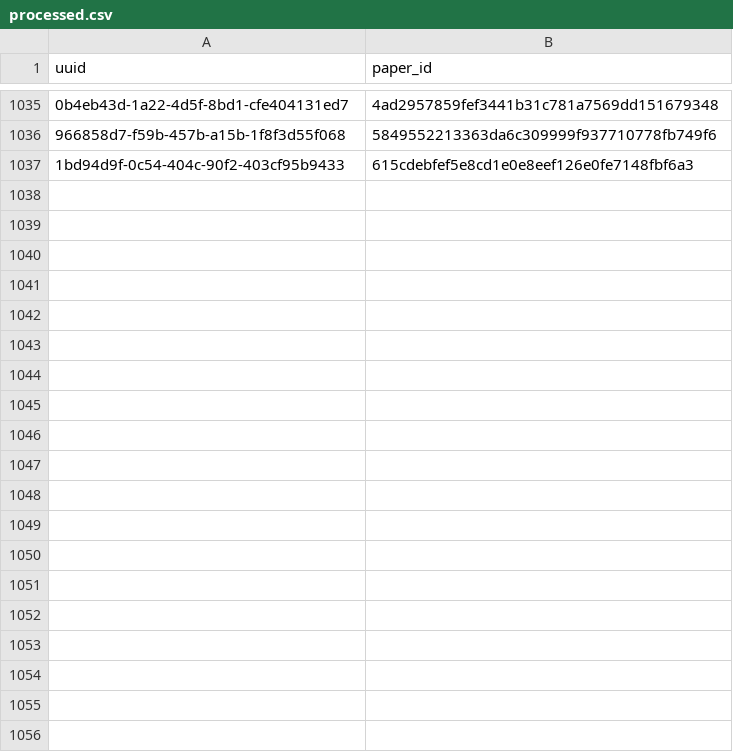
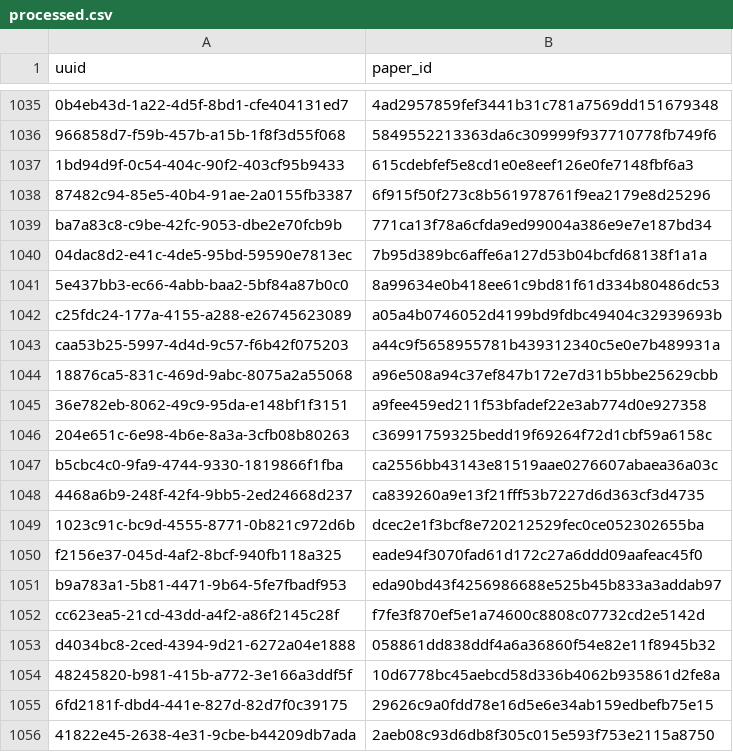
Before and after one commit to dev-SR/research-paper-downloader-pdf, a CSV file: data/info/processed.csv, drawn as a sheet; only a part is shown, gaps mark what is left out; the diff covers the shown part only; the diff names each change by its address in the sheet, - before the commit and + after, or states it on an @@ line.

Commit message:
77 papers downloaded

```diff
--- a/data/info/processed.csv
+++ b/data/info/processed.csv
+row 1038: 87482c94-85e5-40b4-91ae-2a0155fb3387 | 6f915f50f273c8b561978761f9ea2179e8d25296
+row 1039: ba7a83c8-c9be-42fc-9053-dbe2e70fcb9b | 771ca13f78a6cfda9ed99004a386e9e7e187bd34
+row 1040: 04dac8d2-e41c-4de5-95bd-59590e7813ec | 7b95d389bc6affe6a127d53b04bcfd68138f1a1a
+row 1041: 5e437bb3-ec66-4abb-baa2-5bf84a87b0c0 | 8a99634e0b418ee61c9bd81f61d334b80486dc53
+row 1042: c25fdc24-177a-4155-a288-e26745623089 | a05a4b0746052d4199bd9fdbc49404c32939693b
+row 1043: caa53b25-5997-4d4d-9c57-f6b42f075203 | a44c9f5658955781b439312340c5e0e7b489931a
+row 1044: 18876ca5-831c-469d-9abc-8075a2a55068 | a96e508a94c37ef847b172e7d31b5bbe25629cbb
+row 1045: 36e782eb-8062-49c9-95da-e148bf1f3151 | a9fee459ed211f53bfadef22e3ab774d0e927358
+row 1046: 204e651c-6e98-4b6e-8a3a-3cfb08b80263 | c36991759325bedd19f69264f72d1cbf59a6158c
+row 1047: b5cbc4c0-9fa9-4744-9330-1819866f1fba | ca2556bb43143e81519aae0276607abaea36a03c
+row 1048: 4468a6b9-248f-42f4-9bb5-2ed24668d237 | ca839260a9e13f21fff53b7227d6d363cf3d4735
+row 1049: 1023c91c-bc9d-4555-8771-0b821c972d6b | dcec2e1f3bcf8e720212529fec0ce052302655ba
+row 1050: f2156e37-045d-4af2-8bcf-940fb118a325 | eade94f3070fad61d172c27a6ddd09aafeac45f0
+row 1051: b9a783a1-5b81-4471-9b64-5fe7fbadf953 | eda90bd43f4256986688e525b45b833a3addab97
+row 1052: cc623ea5-21cd-43dd-a4f2-a86f2145c28f | f7fe3f870ef5e1a74600c8808c07732cd2e5142d
+row 1053: d4034bc8-2ced-4394-9d21-6272a04e1888 | 058861dd838ddf4a6a36860f54e82e11f8945b32
+row 1054: 48245820-b981-415b-a772-3e166a3ddf5f | 10d6778bc45aebcd58d336b4062b935861d2fe8a
+row 1055: 6fd2181f-dbd4-441e-827d-82d7f0c39175 | 29626c9a0fdd78e16d5e6e34ab159edbefb75e15
+row 1056: 41822e45-2638-4e31-9cbe-b44209db7ada | 2aeb08c93d6db8f305c015e593f753e2115a8750
```
Also changed, not shown: 26 added rows elsewhere in this file, data/info/done.csv, data/info/errors.csv, 1 other file.
